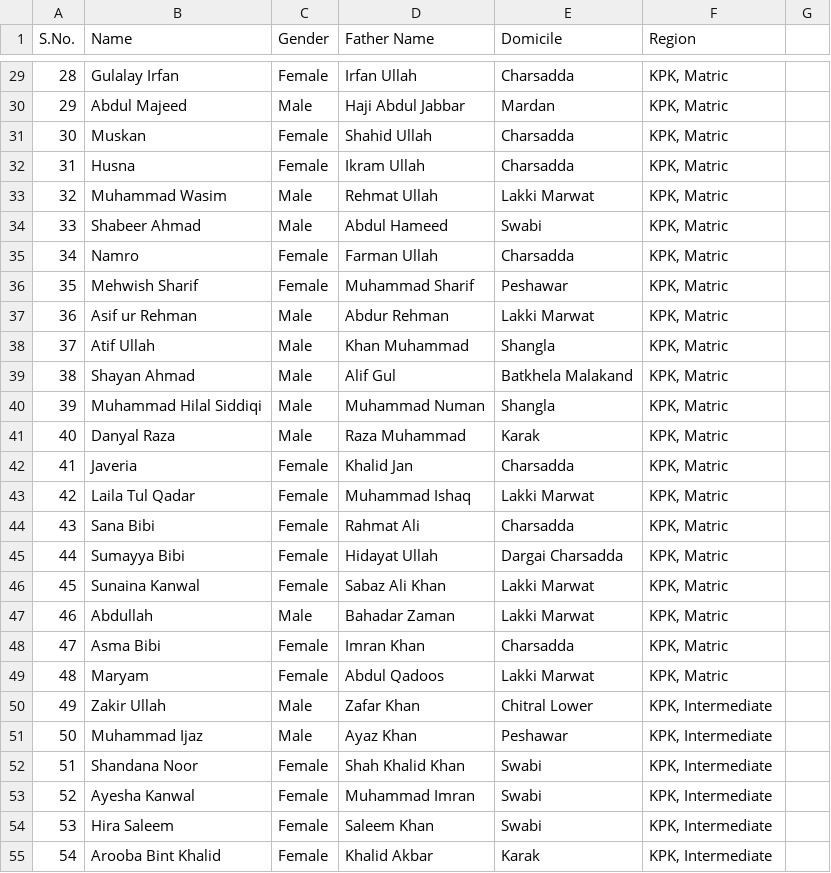
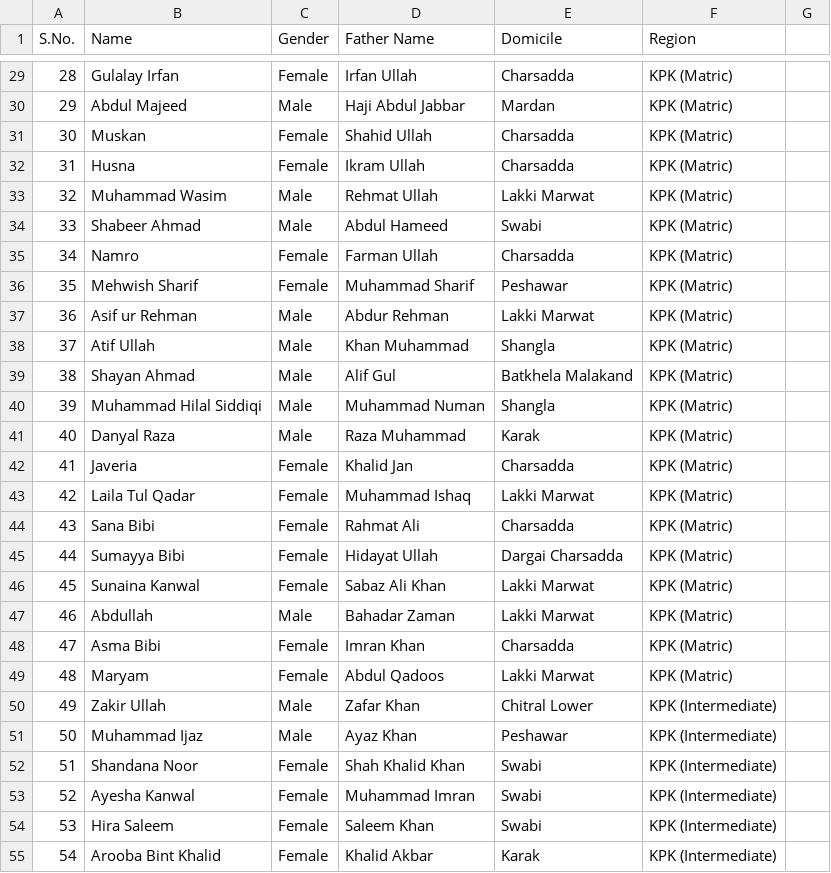
Before and after one commit to sothedgov-code/Selected-PEEF-Applications-for-2024-25, a CSV file: data.csv, drawn as a sheet; only a part is shown, gaps mark what is left out; the diff covers the shown part only.

```diff
--- a/data.csv
+++ b/data.csv
@@ -29,27 +29,27 @@ S.No.,Name,Gender,Father Name,Domicile,Region
-28,Gulalay Irfan,Female,Irfan Ullah,Charsadda,"KPK, Matric"
-29,Abdul Majeed,Male,Haji Abdul Jabbar,Mardan,"KPK, Matric"
-30,Muskan,Female,Shahid Ullah,Charsadda,"KPK, Matric"
-31,Husna,Female,Ikram Ullah,Charsadda,"KPK, Matric"
-32,Muhammad Wasim,Male,Rehmat Ullah,Lakki Marwat,"KPK, Matric"
-33,Shabeer Ahmad,Male,Abdul Hameed,Swabi,"KPK, Matric"
-34,Namro,Female,Farman Ullah,Charsadda,"KPK, Matric"
-35,Mehwish Sharif,Female,Muhammad Sharif,Peshawar,"KPK, Matric"
-36,Asif ur Rehman,Male,Abdur Rehman,Lakki Marwat,"KPK, Matric"
-37,Atif Ullah,Male,Khan Muhammad,Shangla,"KPK, Matric"
-38,Shayan Ahmad,Male,Alif Gul,Batkhela Malakand,"KPK, Matric"
-39,Muhammad Hilal Siddiqi,Male,Muhammad Numan,Shangla,"KPK, Matric"
-40,Danyal Raza,Male,Raza Muhammad,Karak,"KPK, Matric"
-41,Javeria,Female,Khalid Jan,Charsadda,"KPK, Matric"
-42,Laila Tul Qadar,Female,Muhammad Ishaq,Lakki Marwat,"KPK, Matric"
-43,Sana Bibi,Female,Rahmat Ali,Charsadda,"KPK, Matric"
-44,Sumayya Bibi,Female,Hidayat Ullah,Dargai Charsadda,"KPK, Matric"
-45,Sunaina Kanwal,Female,Sabaz Ali Khan,Lakki Marwat,"KPK, Matric"
-46,Abdullah,Male,Bahadar Zaman,Lakki Marwat,"KPK, Matric"
-47,Asma Bibi,Female,Imran Khan,Charsadda,"KPK, Matric"
-48,Maryam,Female,Abdul Qadoos,Lakki Marwat,"KPK, Matric"
-49,Zakir Ullah,Male,Zafar Khan,Chitral Lower,"KPK, Intermediate"
-50,Muhammad Ijaz,Male,Ayaz Khan,Peshawar,"KPK, Intermediate"
-51,Shandana Noor,Female,Shah Khalid Khan,Swabi,"KPK, Intermediate"
-52,Ayesha Kanwal,Female,Muhammad Imran,Swabi,"KPK, Intermediate"
-53,Hira Saleem,Female,Saleem Khan,Swabi,"KPK, Intermediate"
-54,Arooba Bint Khalid,Female,Khalid Akbar,Karak,"KPK, Intermediate"
+28,Gulalay Irfan,Female,Irfan Ullah,Charsadda,KPK (Matric)
+29,Abdul Majeed,Male,Haji Abdul Jabbar,Mardan,KPK (Matric)
+30,Muskan,Female,Shahid Ullah,Charsadda,KPK (Matric)
+31,Husna,Female,Ikram Ullah,Charsadda,KPK (Matric)
+32,Muhammad Wasim,Male,Rehmat Ullah,Lakki Marwat,KPK (Matric)
+33,Shabeer Ahmad,Male,Abdul Hameed,Swabi,KPK (Matric)
+34,Namro,Female,Farman Ullah,Charsadda,KPK (Matric)
+35,Mehwish Sharif,Female,Muhammad Sharif,Peshawar,KPK (Matric)
+36,Asif ur Rehman,Male,Abdur Rehman,Lakki Marwat,KPK (Matric)
+37,Atif Ullah,Male,Khan Muhammad,Shangla,KPK (Matric)
+38,Shayan Ahmad,Male,Alif Gul,Batkhela Malakand,KPK (Matric)
+39,Muhammad Hilal Siddiqi,Male,Muhammad Numan,Shangla,KPK (Matric)
+40,Danyal Raza,Male,Raza Muhammad,Karak,KPK (Matric)
+41,Javeria,Female,Khalid Jan,Charsadda,KPK (Matric)
+42,Laila Tul Qadar,Female,Muhammad Ishaq,Lakki Marwat,KPK (Matric)
+43,Sana Bibi,Female,Rahmat Ali,Charsadda,KPK (Matric)
+44,Sumayya Bibi,Female,Hidayat Ullah,Dargai Charsadda,KPK (Matric)
+45,Sunaina Kanwal,Female,Sabaz Ali Khan,Lakki Marwat,KPK (Matric)
+46,Abdullah,Male,Bahadar Zaman,Lakki Marwat,KPK (Matric)
+47,Asma Bibi,Female,Imran Khan,Charsadda,KPK (Matric)
+48,Maryam,Female,Abdul Qadoos,Lakki Marwat,KPK (Matric)
+49,Zakir Ullah,Male,Zafar Khan,Chitral Lower,KPK (Intermediate)
+50,Muhammad Ijaz,Male,Ayaz Khan,Peshawar,KPK (Intermediate)
+51,Shandana Noor,Female,Shah Khalid Khan,Swabi,KPK (Intermediate)
+52,Ayesha Kanwal,Female,Muhammad Imran,Swabi,KPK (Intermediate)
+53,Hira Saleem,Female,Saleem Khan,Swabi,KPK (Intermediate)
+54,Arooba Bint Khalid,Female,Khalid Akbar,Karak,KPK (Intermediate)
```
Also changed, not shown: 168 edited cells elsewhere in this file.
